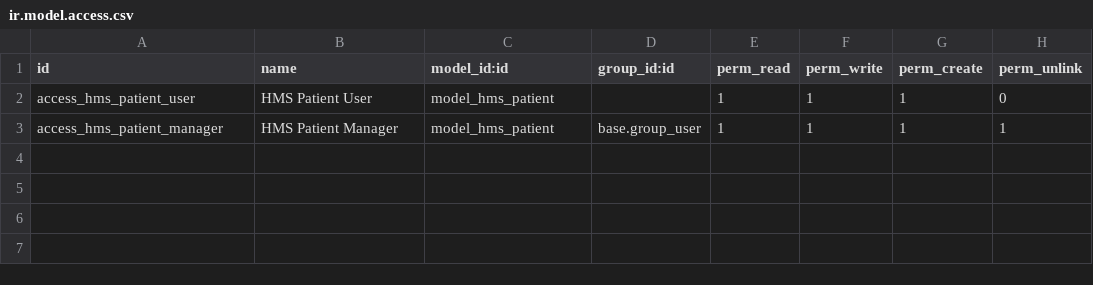
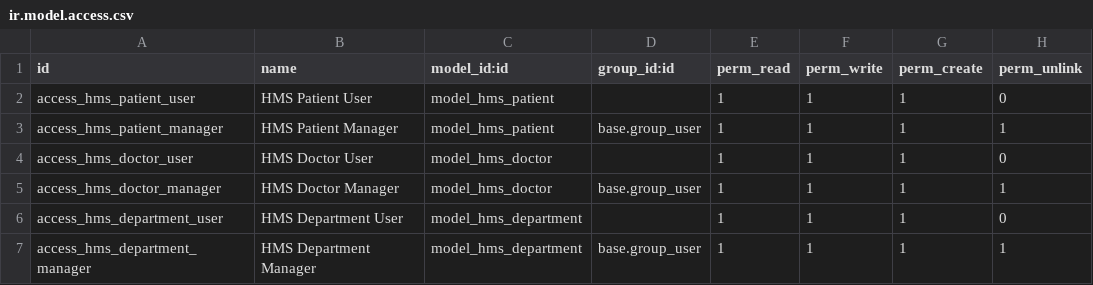
Before and after one commit to hassaneldash/iti-icc44-minya-r2-odoo-labs, a CSV file: hms/security/ir.model.access.csv, drawn as a sheet; the diff names each change by its address in the sheet, - before the commit and + after, or states it on an @@ line.

```diff
--- a/hms/security/ir.model.access.csv
+++ b/hms/security/ir.model.access.csv
+row 4: access_hms_doctor_user | HMS Doctor User | model_hms_doctor |  | 1 | 1 | 1 | 0
+row 5: access_hms_doctor_manager | HMS Doctor Manager | model_hms_doctor | base.group_user | 1 | 1 | 1 | 1
+row 6: access_hms_department_user | HMS Department User | model_hms_department |  | 1 | 1 | 1 | 0
+row 7: access_hms_department_manager | HMS Department Manager | model_hms_department | base.group_user | 1 | 1 | 1 | 1
```
Also changed, not shown: 6 other files.
